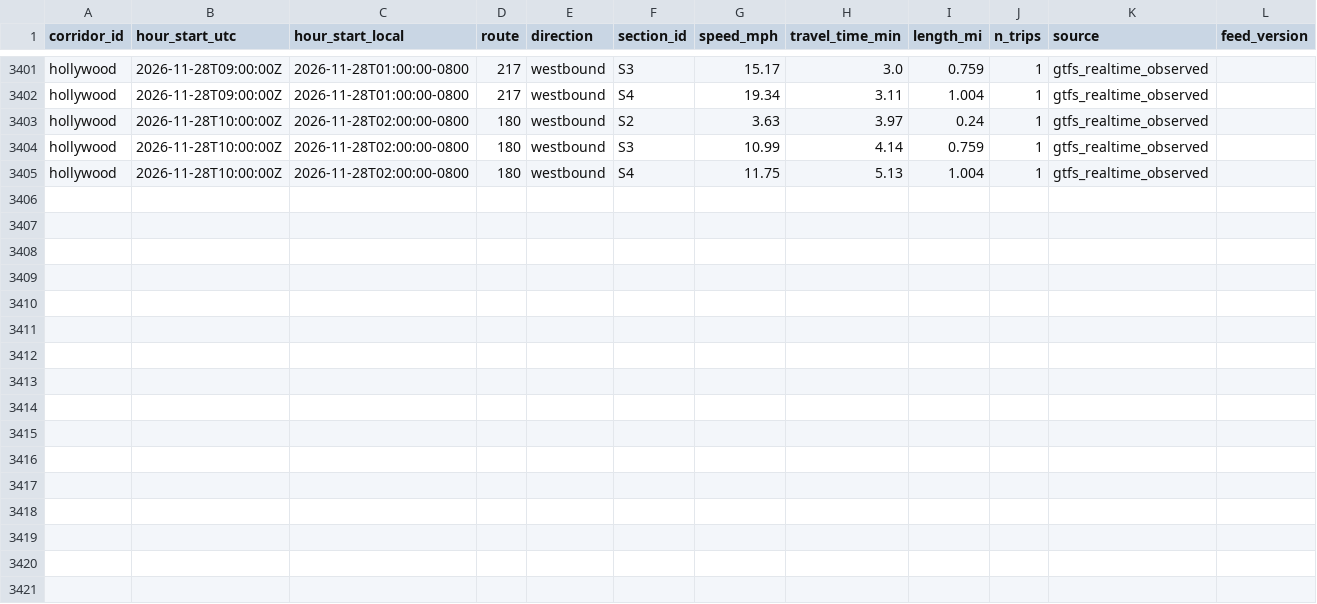
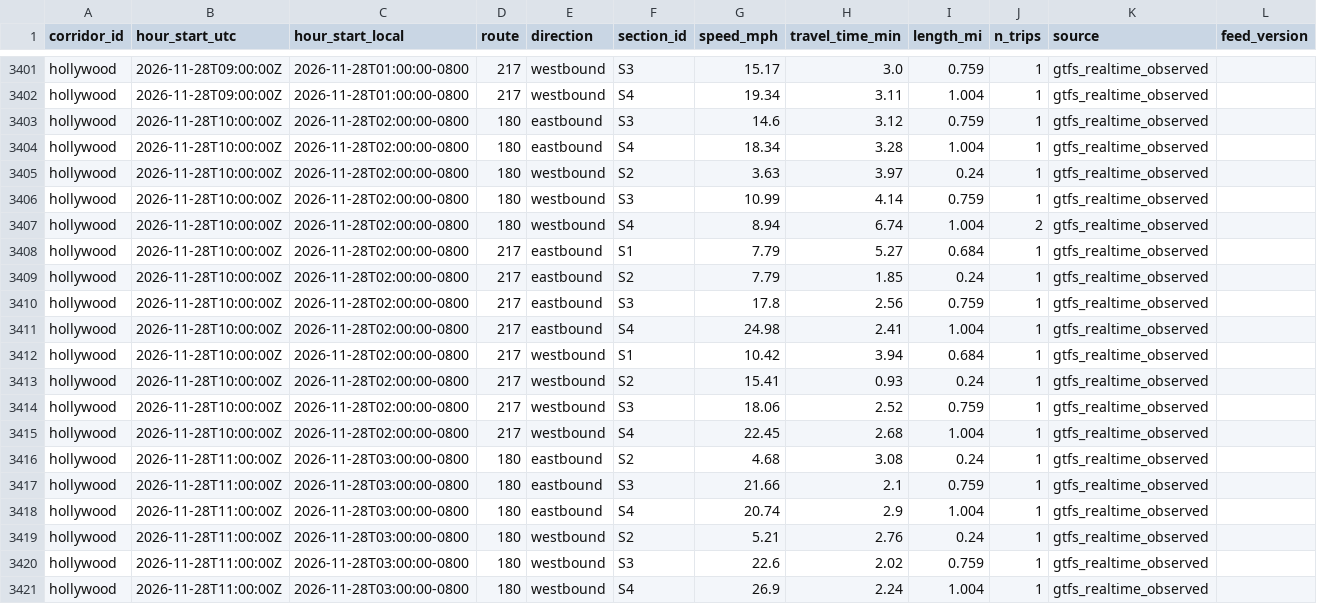
Before and after one commit to here/aviary, a CSV file: data/corridors/hollywood/observed/hollywood_observed_2026-11.csv, drawn as a sheet; only a part is shown, gaps mark what is left out.

```diff
--- a/data/corridors/hollywood/observed/hollywood_observed_2026-11.csv
+++ b/data/corridors/hollywood/observed/hollywood_observed_2026-11.csv
@@ -3402,4 +3402,20 @@ hollywood,2026-11-28T09:00:00Z,2026-11-28T01:00:00-0800,217,westbound,S3,15.17,3
 hollywood,2026-11-28T09:00:00Z,2026-11-28T01:00:00-0800,217,westbound,S4,19.34,3.11,1.004,1,gtfs_realtime_observed,
+hollywood,2026-11-28T10:00:00Z,2026-11-28T02:00:00-0800,180,eastbound,S3,14.6,3.12,0.759,1,gtfs_realtime_observed,
+hollywood,2026-11-28T10:00:00Z,2026-11-28T02:00:00-0800,180,eastbound,S4,18.34,3.28,1.004,1,gtfs_realtime_observed,
 hollywood,2026-11-28T10:00:00Z,2026-11-28T02:00:00-0800,180,westbound,S2,3.63,3.97,0.24,1,gtfs_realtime_observed,
 hollywood,2026-11-28T10:00:00Z,2026-11-28T02:00:00-0800,180,westbound,S3,10.99,4.14,0.759,1,gtfs_realtime_observed,
-hollywood,2026-11-28T10:00:00Z,2026-11-28T02:00:00-0800,180,westbound,S4,11.75,5.13,1.004,1,gtfs_realtime_observed,
+hollywood,2026-11-28T10:00:00Z,2026-11-28T02:00:00-0800,180,westbound,S4,8.94,6.74,1.004,2,gtfs_realtime_observed,
+hollywood,2026-11-28T10:00:00Z,2026-11-28T02:00:00-0800,217,eastbound,S1,7.79,5.27,0.684,1,gtfs_realtime_observed,
+hollywood,2026-11-28T10:00:00Z,2026-11-28T02:00:00-0800,217,eastbound,S2,7.79,1.85,0.24,1,gtfs_realtime_observed,
+hollywood,2026-11-28T10:00:00Z,2026-11-28T02:00:00-0800,217,eastbound,S3,17.8,2.56,0.759,1,gtfs_realtime_observed,
+hollywood,2026-11-28T10:00:00Z,2026-11-28T02:00:00-0800,217,eastbound,S4,24.98,2.41,1.004,1,gtfs_realtime_observed,
+hollywood,2026-11-28T10:00:00Z,2026-11-28T02:00:00-0800,217,westbound,S1,10.42,3.94,0.684,1,gtfs_realtime_observed,
+hollywood,2026-11-28T10:00:00Z,2026-11-28T02:00:00-0800,217,westbound,S2,15.41,0.93,0.24,1,gtfs_realtime_observed,
+hollywood,2026-11-28T10:00:00Z,2026-11-28T02:00:00-0800,217,westbound,S3,18.06,2.52,0.759,1,gtfs_realtime_observed,
+hollywood,2026-11-28T10:00:00Z,2026-11-28T02:00:00-0800,217,westbound,S4,22.45,2.68,1.004,1,gtfs_realtime_observed,
+hollywood,2026-11-28T11:00:00Z,2026-11-28T03:00:00-0800,180,eastbound,S2,4.68,3.08,0.24,1,gtfs_realtime_observed,
+hollywood,2026-11-28T11:00:00Z,2026-11-28T03:00:00-0800,180,eastbound,S3,21.66,2.1,0.759,1,gtfs_realtime_observed,
+hollywood,2026-11-28T11:00:00Z,2026-11-28T03:00:00-0800,180,eastbound,S4,20.74,2.9,1.004,1,gtfs_realtime_observed,
+hollywood,2026-11-28T11:00:00Z,2026-11-28T03:00:00-0800,180,westbound,S2,5.21,2.76,0.24,1,gtfs_realtime_observed,
+hollywood,2026-11-28T11:00:00Z,2026-11-28T03:00:00-0800,180,westbound,S3,22.6,2.02,0.759,1,gtfs_realtime_observed,
+hollywood,2026-11-28T11:00:00Z,2026-11-28T03:00:00-0800,180,westbound,S4,26.9,2.24,1.004,1,gtfs_realtime_observed,
```
Also changed, not shown: data/corridors/fountain/traffic/fountain_traffic_2026-11.csv, data/corridors/sunset/observed/sunset_observed_2026-11.csv, 12 other files.
